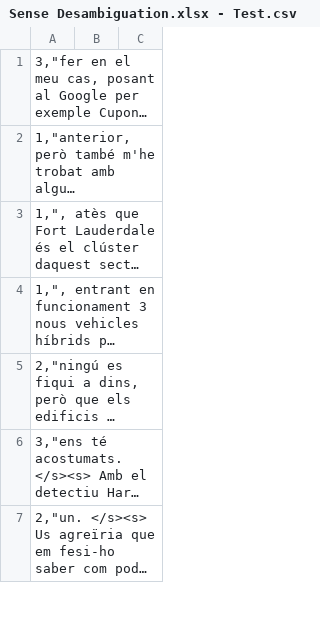
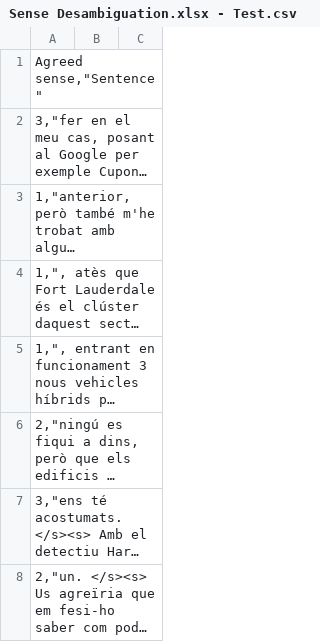
Before and after one commit to dramaqueenvee/Assignment-3-Computational-Semantics, a CSV file: Sense Desambiguation.xlsx - Test.csv, drawn as a sheet; only a part is shown; long unchanged cells end in …; the diff names each change by its address in the sheet, - before the commit and + after, or states it on an @@ line.

Commit message:
Update CSV content in Sense Desambiguation file

```diff
--- a/Sense Desambiguation.xlsx - Test.csv
+++ b/Sense Desambiguation.xlsx - Test.csv
+row 1: Agreed sense,"Sentence"
```
